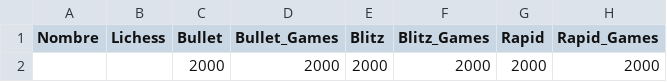
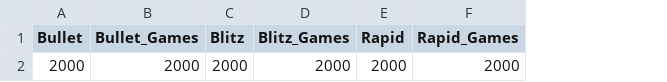
Before and after one commit to jc-altgr-dev/AjedrezNomada, a CSV file: dashboard/metas.csv, drawn as a sheet; only a part is shown; the diff names each change by its address in the sheet, - before the commit and + after, or states it on an @@ line.

Commit message:
Dashboard_0.2.1-integrado

```diff
--- a/dashboard/metas.csv
+++ b/dashboard/metas.csv
-column A (Nombre), empty
-column B (Lichess), empty
```
Also changed, not shown: 1 other file.
